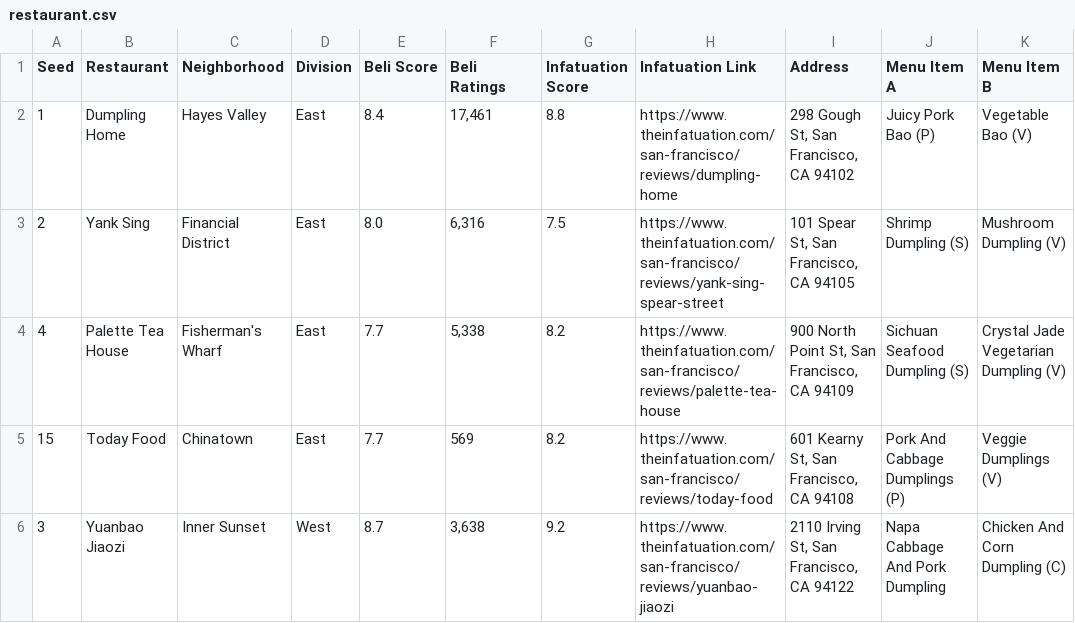
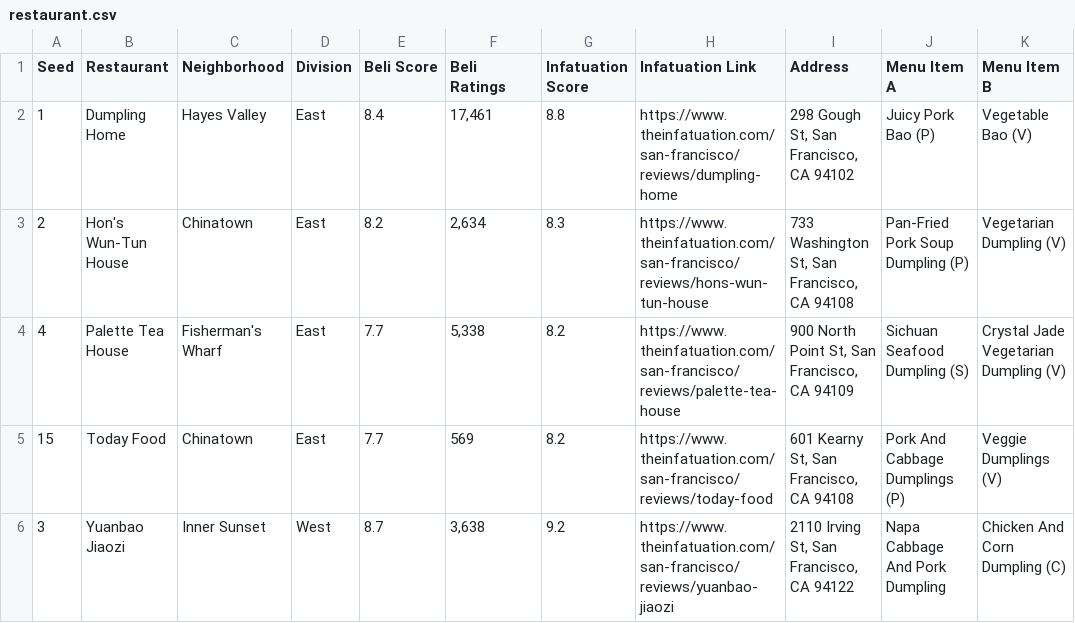
Before and after one commit to vingkan/momomadness, a CSV file: docs/data/restaurant.csv, drawn as a sheet; only a part is shown.

```diff
--- a/docs/data/restaurant.csv
+++ b/docs/data/restaurant.csv
@@ -2,3 +2,3 @@ Seed,Restaurant,Neighborhood,Division,Beli Score,Beli Ratings,Infatuation Score,
 1,Dumpling Home,Hayes Valley,East,8.4,"17,461",8.8,https://www.theinfatuation.com/san-francisco/reviews/dumpling-home,"298 Gough St, San Francisco, CA 94102",Juicy Pork Bao (P),Vegetable Bao (V)
-2,Yank Sing,Financial District,East,8.0,"6,316",7.5,https://www.theinfatuation.com/san-francisco/reviews/yank-sing-spear-street,"101 Spear St, San Francisco, CA 94105",Shrimp Dumpling (S),Mushroom Dumpling (V)
+2,"Hon's Wun-Tun House",Chinatown,East,8.2,"2,634",8.3,https://www.theinfatuation.com/san-francisco/reviews/hons-wun-tun-house,"733 Washington St, San Francisco, CA 94108",Pan-Fried Pork Soup Dumpling (P),Vegetarian Dumpling (V)
 4,Palette Tea House,Fisherman's Wharf,East,7.7,"5,338",8.2,https://www.theinfatuation.com/san-francisco/reviews/palette-tea-house,"900 North Point St, San Francisco, CA 94109",Sichuan Seafood Dumpling (S),Crystal Jade Vegetarian Dumpling (V)
```
Also changed, not shown: 3 other files.
